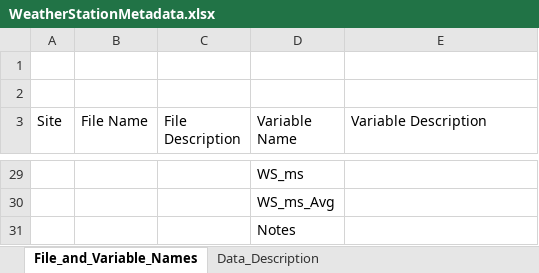
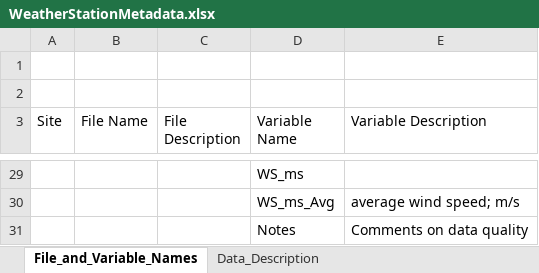
Before and after one commit to stevensjt/SEKI_Imagery_Analysis, an Excel workbook: Stevens_et_al_2020/Data/Weather Stations/WeatherStationMetadata.xlsx, sheet File_and_Variable_Names, drawn as a sheet; only a part is shown, gaps mark what is left out; values as stored, in another font and other column widths than the file's, no borders; the diff covers the shown part only; the diff names each change by its address in the sheet, - before the commit and + after, or states it on an @@ line.

```diff
--- a/Stevens_et_al_2020/Data/Weather Stations/WeatherStationMetadata.xlsx (sheet File_and_Variable_Names)
+++ b/Stevens_et_al_2020/Data/Weather Stations/WeatherStationMetadata.xlsx (sheet File_and_Variable_Names)
-E30 (Variable Description): (empty)
+E30 (Variable Description): average wind speed; m/s
-E31 (Variable Description): (empty)
+E31 (Variable Description): Comments on data quality
```
Also changed, not shown: 9 added rows, 9 removed rows and 22 edited cells elsewhere in this sheet, sheet Data_Description.
